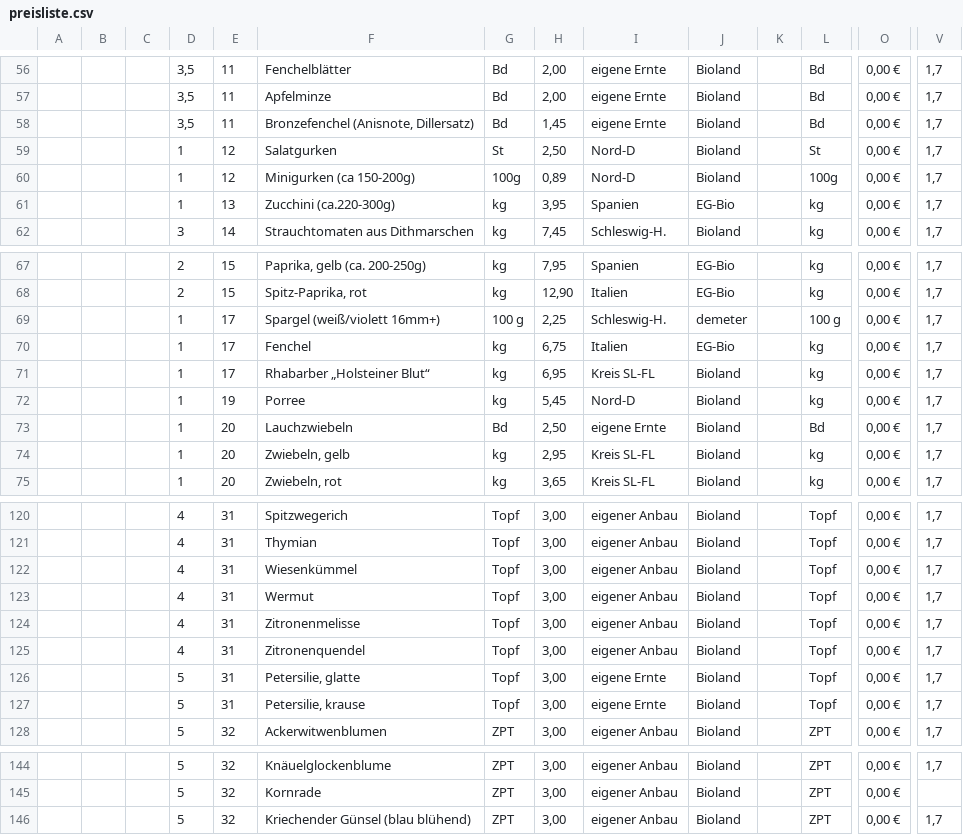
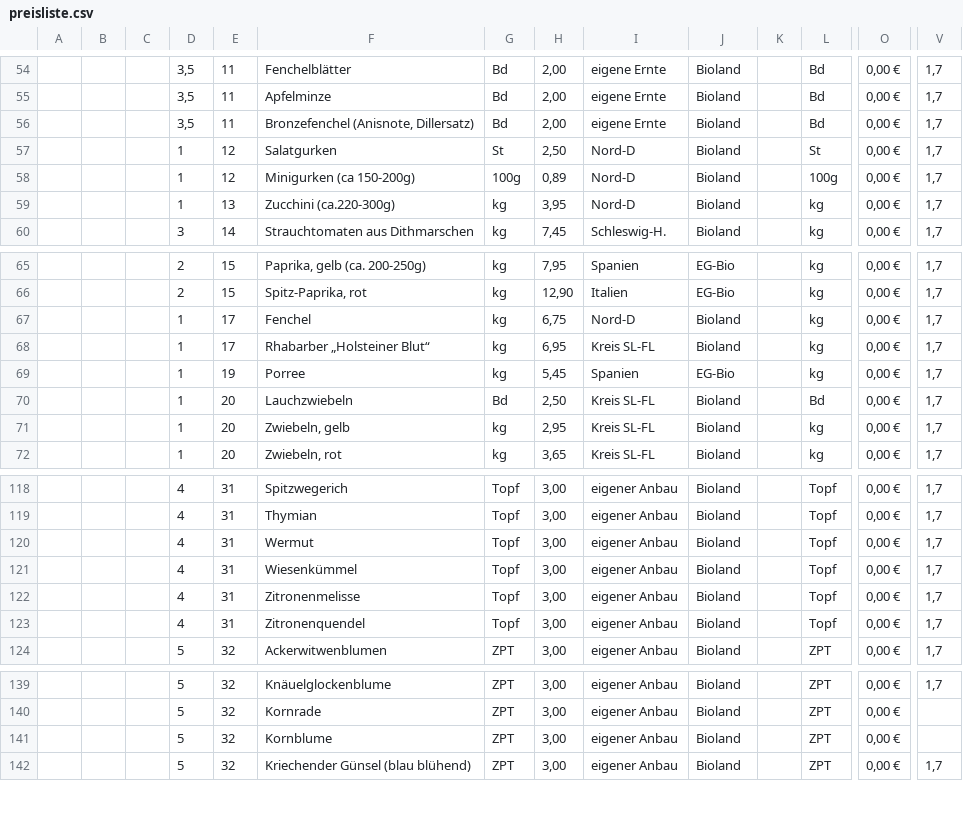
Before and after one commit to Freudenhof/Bestellformular, a CSV file: preisliste.csv, drawn as a sheet; only a part is shown, gaps mark what is left out; removed rows and columns are numbered as before the commit, all else as after; rows hold the shown columns only; the diff covers the shown part only; the diff names each change by its address in the sheet, - before the commit and + after, or states it on an @@ line.

```diff
--- a/preisliste.csv
+++ b/preisliste.csv
-H56: 1,45
+H56: 2,00
-I59: Spanien
+I59: Nord-D
-J59: EG-Bio
+J59: Bioland
-row 69:  |  |  | 1 | 17 | Spargel (weiß/violett 16mm+) | 100 g | 2,25 | Schleswig-H. | demeter |  | 100 g | 0,00 € | 1,7
-I67: Italien
+I67: Nord-D
-J67: EG-Bio
+J67: Bioland
-I69: Nord-D
+I69: Spanien
-J69: Bioland
+J69: EG-Bio
-I70: eigene Ernte
+I70: Kreis SL-FL
@@ row 123 moved to row 120: 4 @@
-row 126:  |  |  | 5 | 31 | Petersilie, glatte | Topf | 3,00 | eigene Ernte | Bioland |  | Topf | 0,00 € | 1,7
-row 127:  |  |  | 5 | 31 | Petersilie, krause | Topf | 3,00 | eigene Ernte | Bioland |  | Topf | 0,00 € | 1,7
+row 141:  |  |  | 5 | 32 | Kornblume | ZPT | 3,00 | eigener Anbau | Bioland |  | ZPT | 0,00 €
```
Also changed, not shown: 5 added rows, 7 removed rows and 11 edited cells elsewhere in this file.
